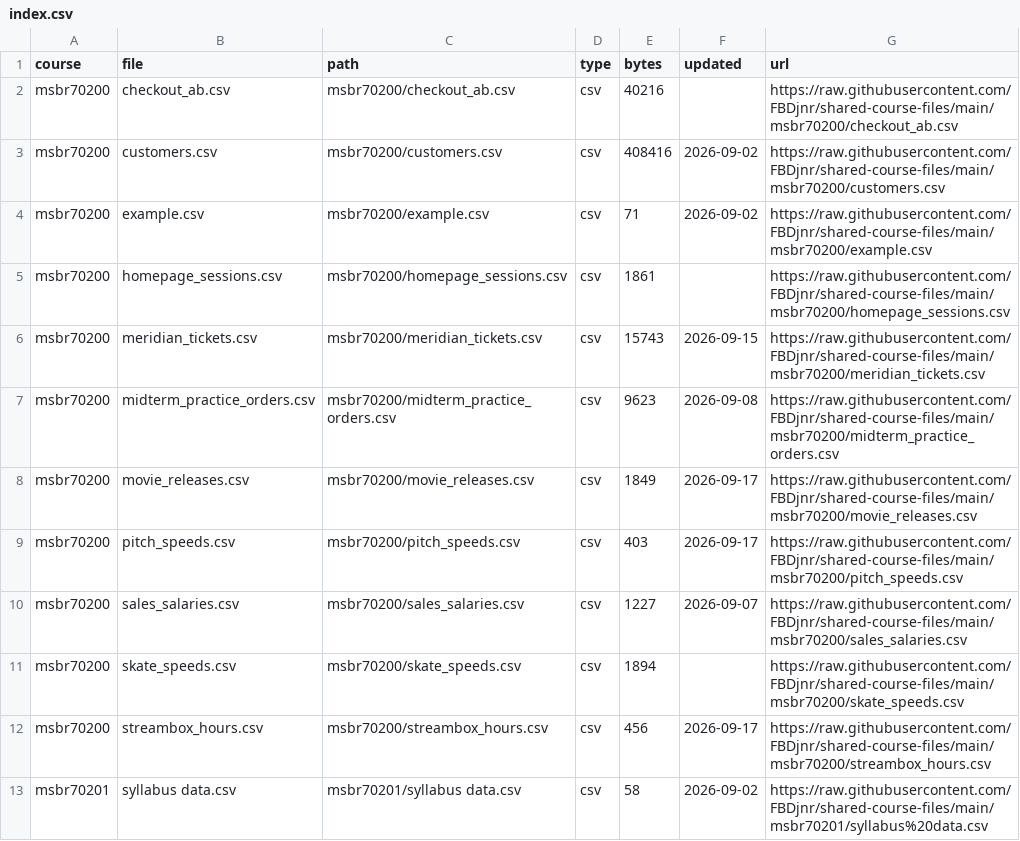
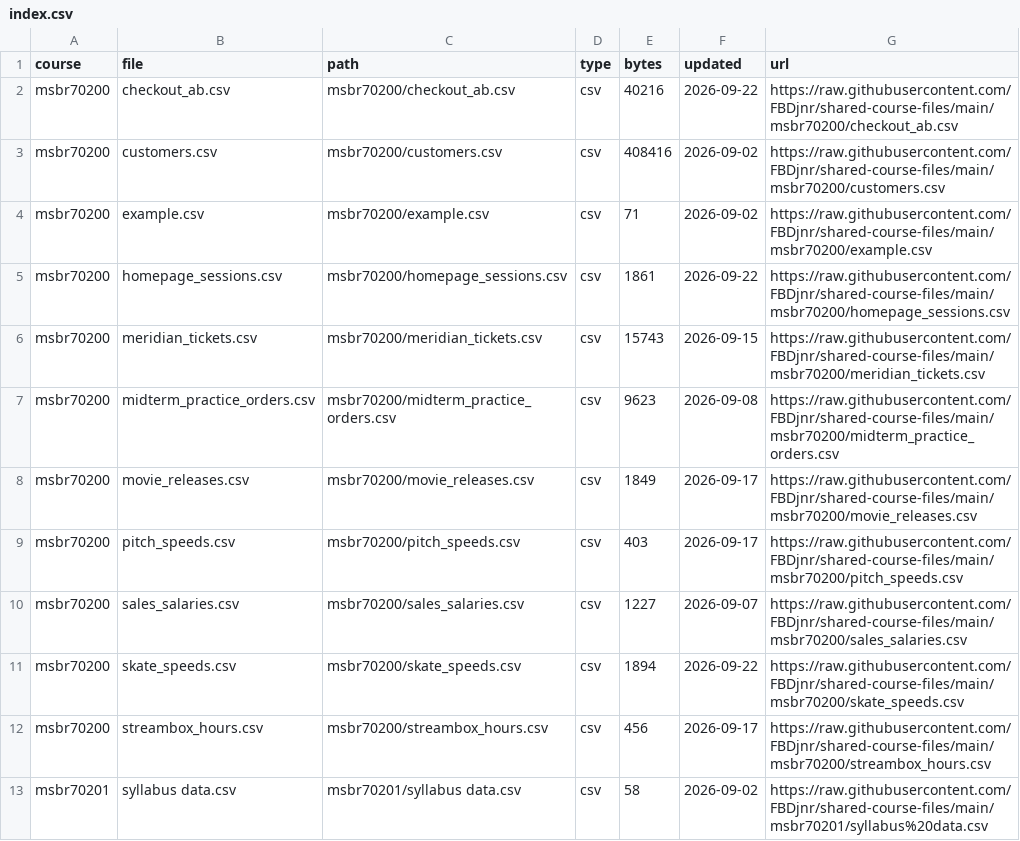
Before and after one commit to FBDjnr/shared-course-files, a CSV file: index.csv, drawn as a sheet.

```diff
--- a/index.csv
+++ b/index.csv
@@ -1,6 +1,6 @@
 course,file,path,type,bytes,updated,url
-msbr70200,checkout_ab.csv,msbr70200/checkout_ab.csv,csv,40216,,https://raw.githubusercontent.com/FBDjnr/shared-course-files/main/msbr70200/checkout_ab.csv
+msbr70200,checkout_ab.csv,msbr70200/checkout_ab.csv,csv,40216,2026-09-22,https://raw.githubusercontent.com/FBDjnr/shared-course-files/main/msbr70200/checkout_ab.csv
 msbr70200,customers.csv,msbr70200/customers.csv,csv,408416,2026-09-02,https://raw.githubusercontent.com/FBDjnr/shared-course-files/main/msbr70200/customers.csv
 msbr70200,example.csv,msbr70200/example.csv,csv,71,2026-09-02,https://raw.githubusercontent.com/FBDjnr/shared-course-files/main/msbr70200/example.csv
-msbr70200,homepage_sessions.csv,msbr70200/homepage_sessions.csv,csv,1861,,https://raw.githubusercontent.com/FBDjnr/shared-course-files/main/msbr70200/homepage_sessions.csv
+msbr70200,homepage_sessions.csv,msbr70200/homepage_sessions.csv,csv,1861,2026-09-22,https://raw.githubusercontent.com/FBDjnr/shared-course-files/main/msbr70200/homepage_sessions.csv
 msbr70200,meridian_tickets.csv,msbr70200/meridian_tickets.csv,csv,15743,2026-09-15,https://raw.githubusercontent.com/FBDjnr/shared-course-files/main/msbr70200/meridian_tickets.csv
@@ -10,3 +10,3 @@ msbr70200,pitch_speeds.csv,msbr70200/pitch_speeds.csv,csv,403,2026-09-17,https:/
 msbr70200,sales_salaries.csv,msbr70200/sales_salaries.csv,csv,1227,2026-09-07,https://raw.githubusercontent.com/FBDjnr/shared-course-files/main/msbr70200/sales_salaries.csv
-msbr70200,skate_speeds.csv,msbr70200/skate_speeds.csv,csv,1894,,https://raw.githubusercontent.com/FBDjnr/shared-course-files/main/msbr70200/skate_speeds.csv
+msbr70200,skate_speeds.csv,msbr70200/skate_speeds.csv,csv,1894,2026-09-22,https://raw.githubusercontent.com/FBDjnr/shared-course-files/main/msbr70200/skate_speeds.csv
 msbr70200,streambox_hours.csv,msbr70200/streambox_hours.csv,csv,456,2026-09-17,https://raw.githubusercontent.com/FBDjnr/shared-course-files/main/msbr70200/streambox_hours.csv
```
Also changed, not shown: msbr70200/index.csv.
